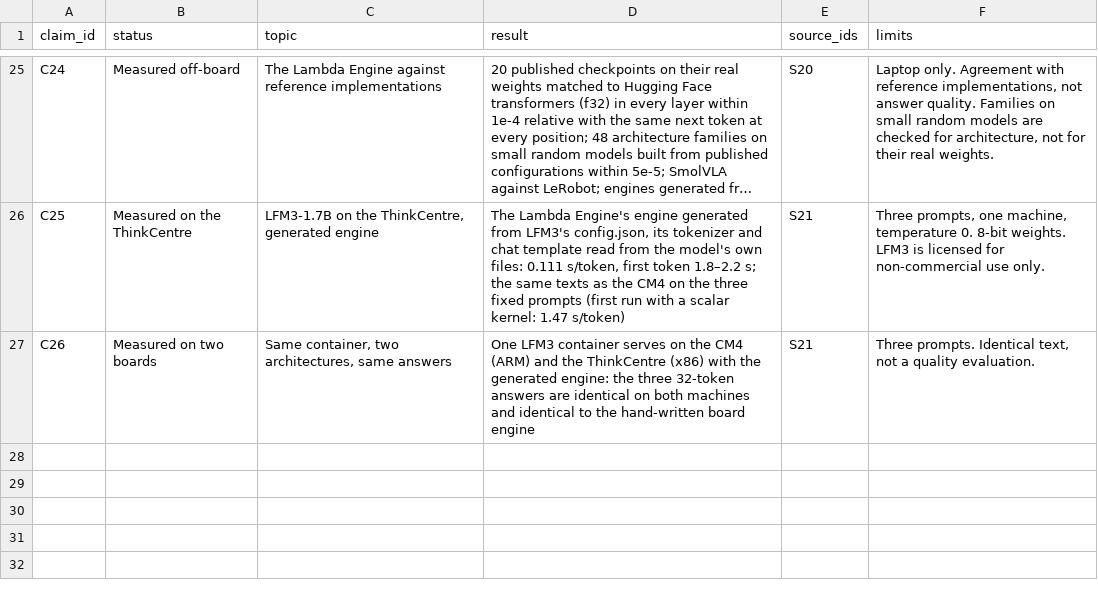
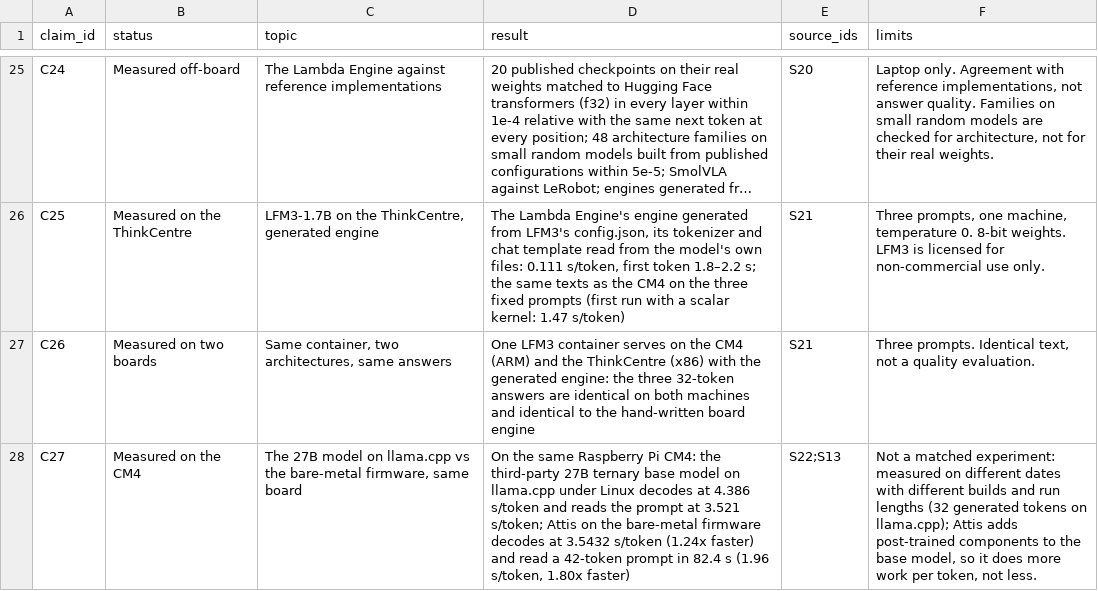
Before and after one commit to karthik20066002/inferneon-evidence, a CSV file: claims.csv, drawn as a sheet; only a part is shown, gaps mark what is left out; long unchanged cells end in …; the diff names each change by its address in the sheet, - before the commit and + after, or states it on an @@ line.

Commit message:
C27: the 27B model on llama.cpp vs the bare-metal firmware on the same CM4 (1.24x decode, 1.80x prompt; not a matched experiment), source S22, data/2026-11-23

```diff
--- a/claims.csv
+++ b/claims.csv
+row 28: C27 | Measured on the CM4 | The 27B model on llama.cpp vs the bare-metal firmware, same board | On the same Raspberry Pi CM4: the third-party 27B ternary base model on llama.cpp under Linux decodes at 4.386 s/token and reads the prompt at 3.521 s/token; Attis on the bare-metal firmware decodes at 3.5432 s/token (1.24x faster) and read a 42-token prompt in 82.4 s (1.96 s/token, 1.80x faster) | S22;S13 | Not a matched experiment: measured on different dates with different builds and run lengths (32 generated tokens on llama.cpp); Attis adds post-trained components to the base model, so it does more work per token, not less.
```
Also changed, not shown: sources/SOURCE_INDEX.csv, 8 other files.
